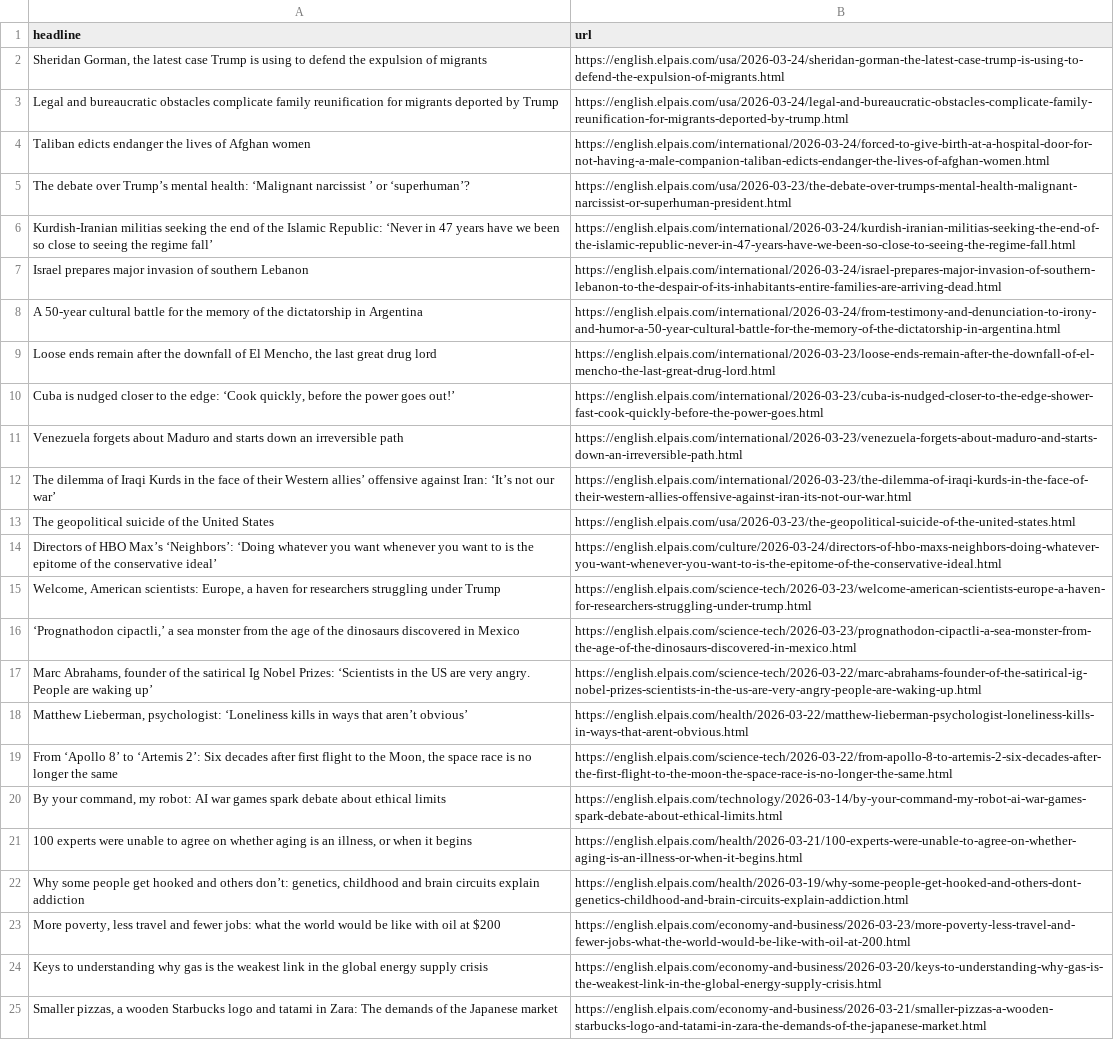
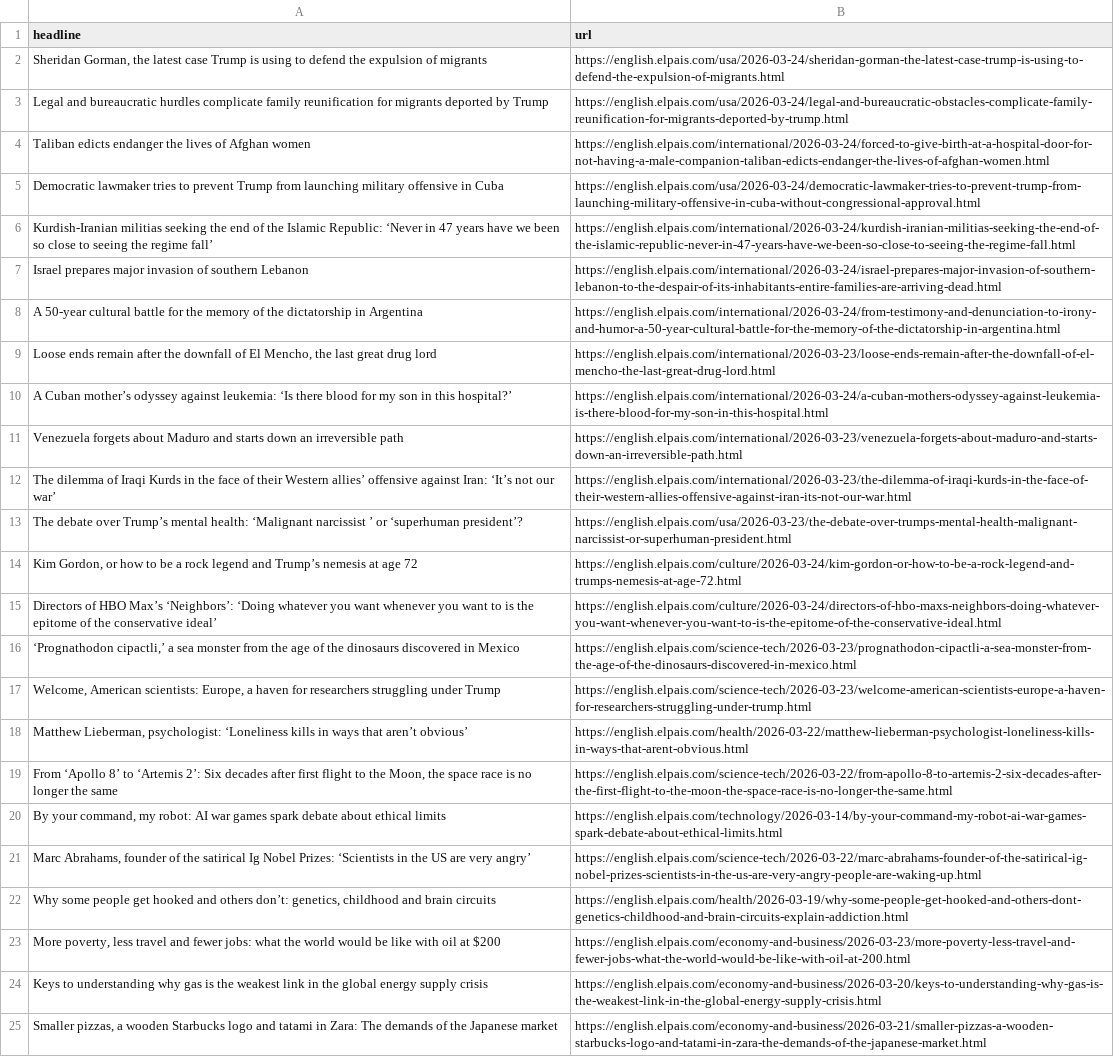
Before and after one commit to sa3991/el-pais-autoscraper, a CSV file: headlines.csv, drawn as a sheet; only a part is shown; removed rows and columns are numbered as before the commit, all else as after; the diff names each change by its address in the sheet, - before the commit and + after, or states it on an @@ line.

```diff
--- a/headlines.csv
+++ b/headlines.csv
-A3 (headline): …and bureaucratic obstacles complicate family…
+A3 (headline): …and bureaucratic hurdles complicate family…
-row 5: The debate over Trump’s mental health: ‘Malignant narcissist ’ or ‘superhuman’? | https://english.elpais.com/usa/2026-03-23/the-debate-over-trumps-mental-health-malignant-narcissist-or-superhuman-president.html
+row 5: Democratic lawmaker tries to prevent Trump from launching military offensive in Cuba | https://english.elpais.com/usa/2026-03-24/democratic-lawmaker-tries-to-prevent-trump-from-launching-military-offensive-in-cuba-without-congressional-approval.html
-row 10: Cuba is nudged closer to the edge: ‘Cook quickly, before the power goes out!’ | https://english.elpais.com/international/2026-03-23/cuba-is-nudged-closer-to-the-edge-shower-fast-cook-quickly-before-the-power-goes.html
+row 10: A Cuban mother’s odyssey against leukemia: ‘Is there blood for my son in this hospital?’ | https://english.elpais.com/international/2026-03-24/a-cuban-mothers-odyssey-against-leukemia-is-there-blood-for-my-son-in-this-hospital.html
-row 13: The geopolitical suicide of the United States | https://english.elpais.com/usa/2026-03-23/the-geopolitical-suicide-of-the-united-states.html
+row 13: The debate over Trump’s mental health: ‘Malignant narcissist ’ or ‘superhuman president’? | https://english.elpais.com/usa/2026-03-23/the-debate-over-trumps-mental-health-malignant-narcissist-or-superhuman-president.html
+row 14: Kim Gordon, or how to be a rock legend and Trump’s nemesis at age 72 | https://english.elpais.com/culture/2026-03-24/kim-gordon-or-how-to-be-a-rock-legend-and-trumps-nemesis-at-age-72.html
-row 17: Marc Abrahams, founder of the satirical Ig Nobel Prizes: ‘Scientists in the US are very angry. People are waking up’ | https://english.elpais.com/science-tech/2026-03-22/marc-abrahams-founder-of-the-satirical-ig-nobel-prizes-scientists-in-the-us-are-very-angry-people-are-waking-up.html
-row 21: 100 experts were unable to agree on whether aging is an illness, or when it begins | https://english.elpais.com/health/2026-03-21/100-experts-were-unable-to-agree-on-whether-aging-is-an-illness-or-when-it-begins.html
+row 21: Marc Abrahams, founder of the satirical Ig Nobel Prizes: ‘Scientists in the US are very angry’ | https://english.elpais.com/science-tech/2026-03-22/marc-abrahams-founder-of-the-satirical-ig-nobel-prizes-scientists-in-the-us-are-very-angry-people-are-waking-up.html
-A22 (headline): …brain circuits explain addiction
+A22 (headline): …brain circuits
```
